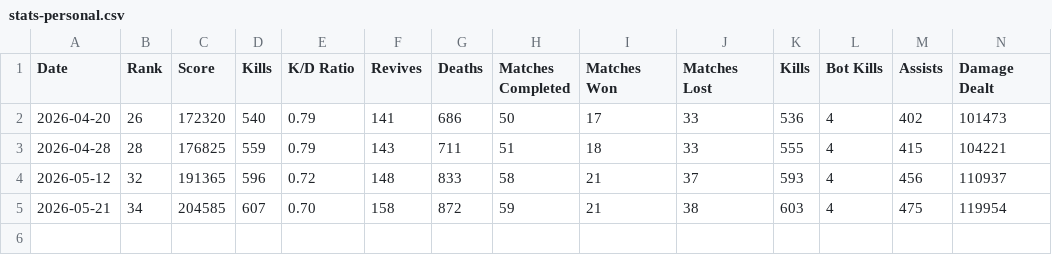
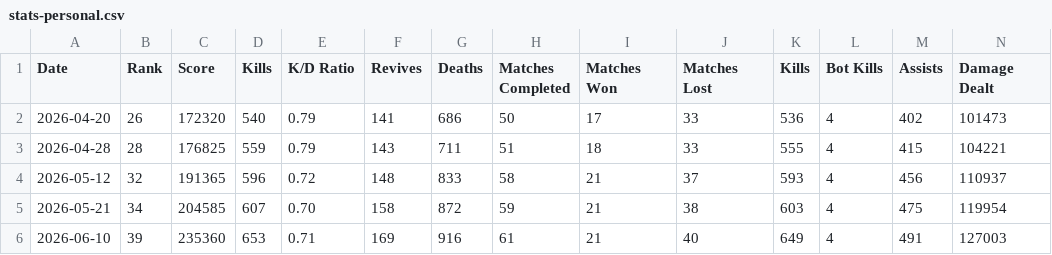
Before and after one commit to cncplyr/datasets-games, a CSV file: pc/battlefield-6/stats-personal.csv, drawn as a sheet.

Commit message:
Update stats-personal.csv

```diff
--- a/pc/battlefield-6/stats-personal.csv
+++ b/pc/battlefield-6/stats-personal.csv
@@ -5 +5,2 @@ Date , Rank, Score, Kills, K/D Ratio, Revives, Deaths, Matches Completed, Matche
 2026-05-21, 34, 204585, 607, 0.70, 158, 872, 59, 21, 38, 603, 4, 475, 119954
+2026-06-10, 39, 235360, 653, 0.71, 169, 916, 61, 21, 40, 649, 4, 491, 127003
```
